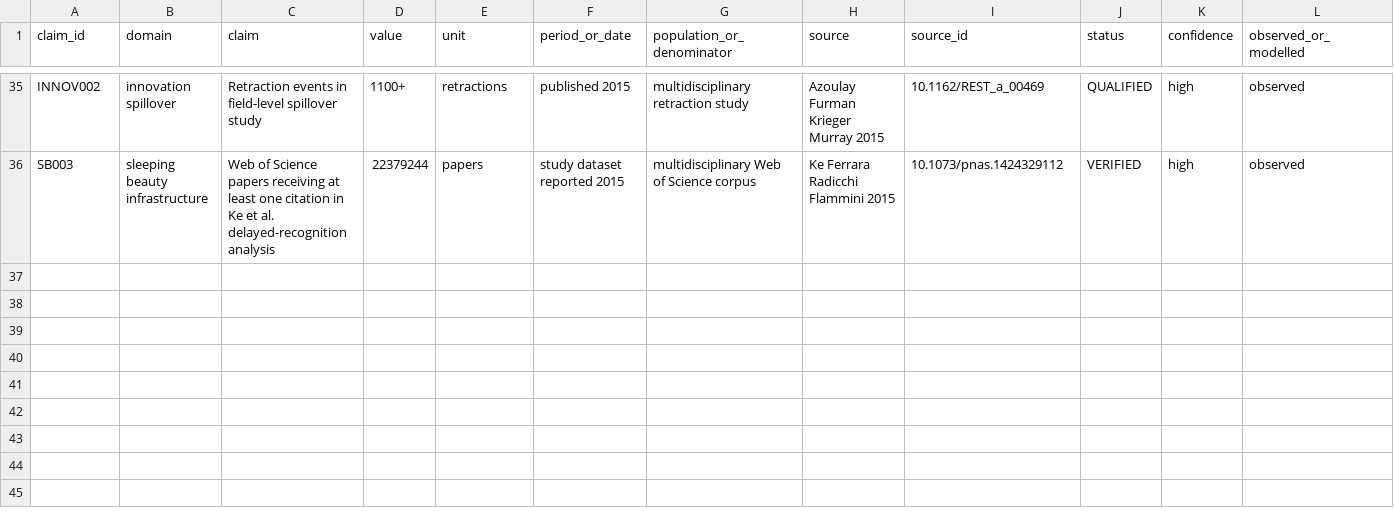
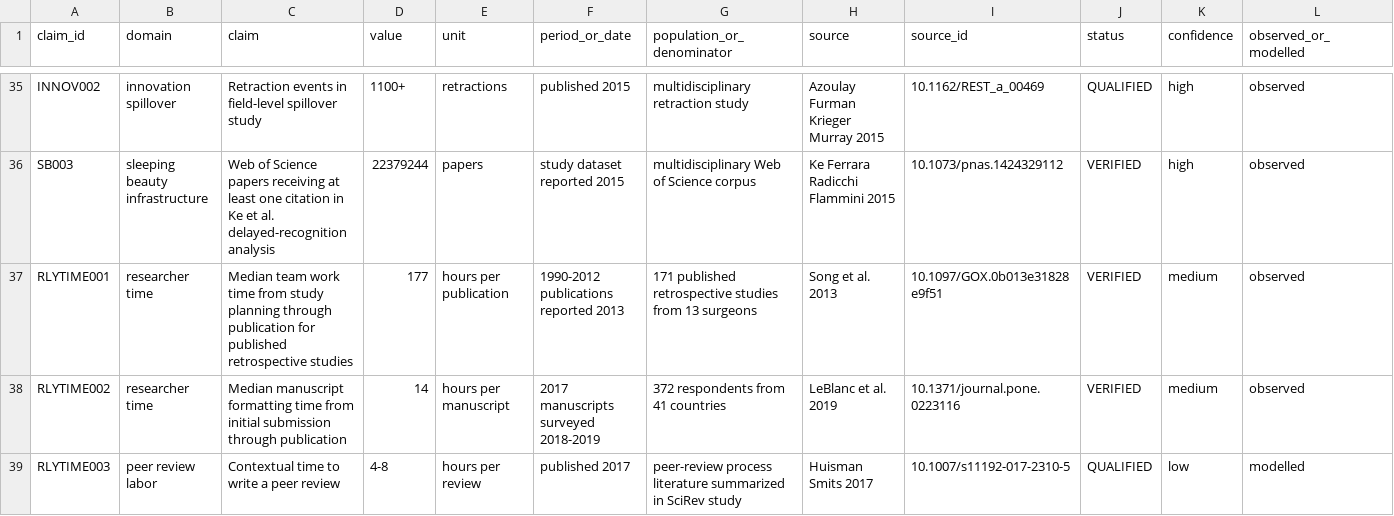
Before and after one commit to CochraneK/ARIS-GCA-Bees, a CSV file: papers/005-hidden-burden-bad-science/data/numeric_evidence.csv, drawn as a sheet; only a part is shown, gaps mark what is left out; rows hold the shown columns only; the diff names each change by its address in the sheet, - before the commit and + after, or states it on an @@ line.

Commit message:
ARIS4C005: direct researcher-time calibration anchors
Adds narrow empirical RLY time anchors with explicit transportability and double-counting restrictions.

```diff
--- a/papers/005-hidden-burden-bad-science/data/numeric_evidence.csv
+++ b/papers/005-hidden-burden-bad-science/data/numeric_evidence.csv
+row 37: RLYTIME001 | researcher time | Median team work time from study planning through publication for published retrospective studies | 177 | hours per publication | 1990-2012 publications reported 2013 | 171 published retrospective studies from 13 surgeons | Song et al. 2013 | 10.1097/GOX.0b013e31828e9f51 | VERIFIED | medium | observed
+row 38: RLYTIME002 | researcher time | Median manuscript formatting time from initial submission through publication | 14 | hours per manuscript | 2017 manuscripts surveyed 2018-2019 | 372 respondents from 41 countries | LeBlanc et al. 2019 | 10.1371/journal.pone.0223116 | VERIFIED | medium | observed
+row 39: RLYTIME003 | peer review labor | Contextual time to write a peer review | 4-8 | hours per review | published 2017 | peer-review process literature summarized in SciRev study | Huisman Smits 2017 | 10.1007/s11192-017-2310-5 | QUALIFIED | low | modelled
```
Also changed, not shown: papers/005-hidden-burden-bad-science/data/rly_parameter_ledger.csv, 2 other files.
